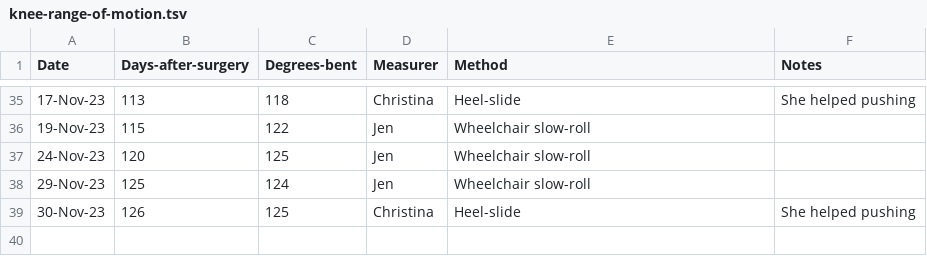
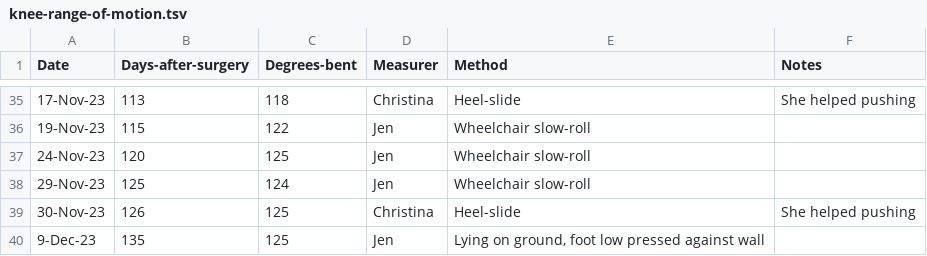
Before and after one commit to AstrobioMike/2023-tibial-plateau-injury, a TSV file: knee-range-of-motion.tsv, drawn as a sheet; only a part is shown, gaps mark what is left out.

```diff
--- a/knee-range-of-motion.tsv
+++ b/knee-range-of-motion.tsv
@@ -39 +39,2 @@ Date	Days-after-surgery	Degrees-bent	Measurer	Method	Notes
 30-Nov-23	126	125	Christina	Heel-slide	She helped pushing
+9-Dec-23	135	125	Jen	Lying on ground, foot low pressed against wall	
```
Also changed, not shown: 6 other files.
